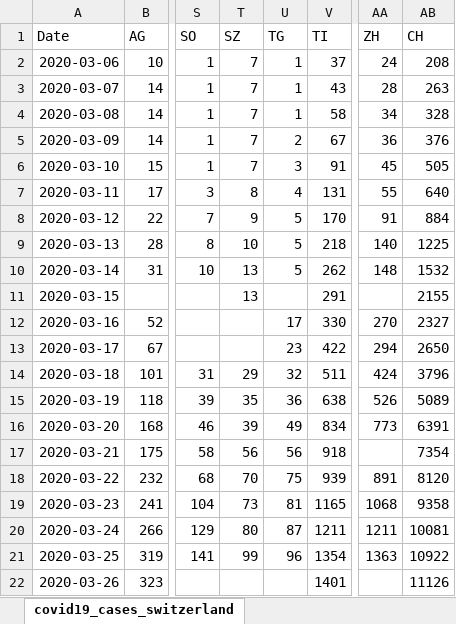
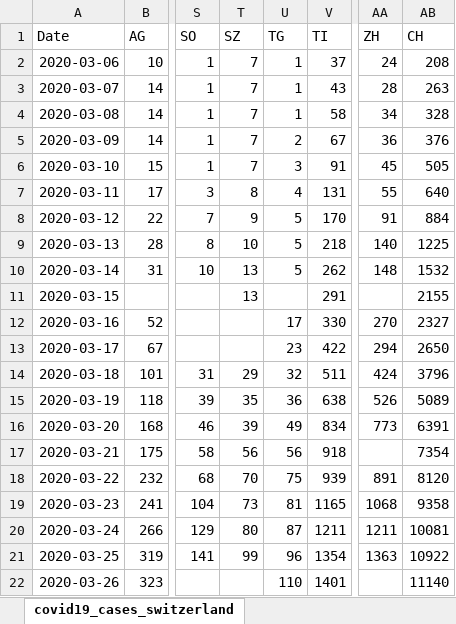
Before and after one commit to stat1x/covid19-cases-switzerland, an Excel workbook: covid19_cases_switzerland.xlsx, sheet covid19_cases_switzerland, drawn as a sheet; only a part is shown, gaps mark what is left out; values as stored, in another font and other column widths than the file's, no borders; the diff names each change by its address in the sheet, - before the commit and + after, or states it on an @@ line.

```diff
--- a/covid19_cases_switzerland.xlsx (sheet covid19_cases_switzerland)
+++ b/covid19_cases_switzerland.xlsx (sheet covid19_cases_switzerland)
-U22 (TG): (empty)
+U22 (TG): 110
-AB22 (CH): 11126
+AB22 (CH): 11140
```
Also changed, not shown: 2 other files.
